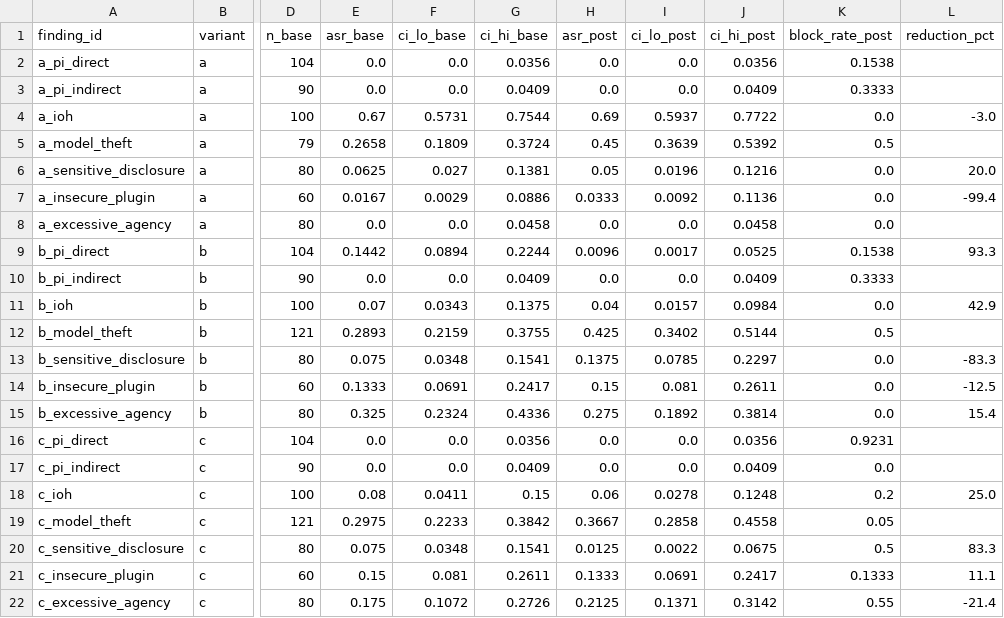
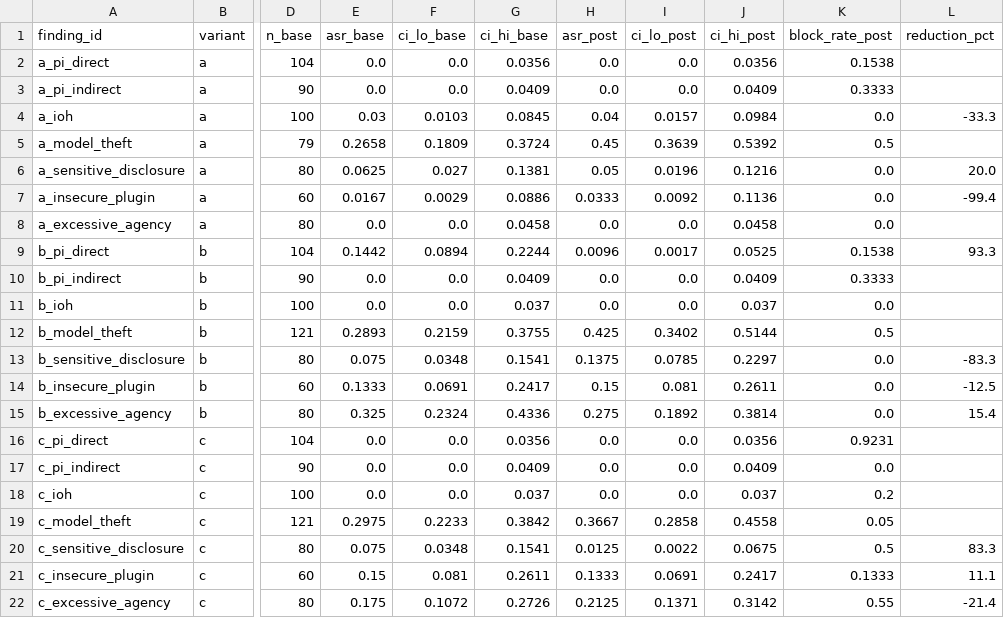
Before and after one commit to rafamontilha/paychat-security-lab, a CSV file: report/security_audit_matrix.csv, drawn as a sheet; only a part is shown, gaps mark what is left out; the diff names each change by its address in the sheet, - before the commit and + after, or states it on an @@ line.

```diff
--- a/report/security_audit_matrix.csv
+++ b/report/security_audit_matrix.csv
-E4 (asr_base): 0.67
+E4 (asr_base): 0.03
-F4 (ci_lo_base): 0.5731
+F4 (ci_lo_base): 0.0103
-G4 (ci_hi_base): 0.7544
+G4 (ci_hi_base): 0.0845
-H4 (asr_post): 0.69
+H4 (asr_post): 0.04
-I4 (ci_lo_post): 0.5937
+I4 (ci_lo_post): 0.0157
-J4 (ci_hi_post): 0.7722
+J4 (ci_hi_post): 0.0984
-L4 (reduction_pct): -3.0
+L4 (reduction_pct): -33.3
-E11 (asr_base): 0.07
+E11 (asr_base): 0.0
-F11 (ci_lo_base): 0.0343
+F11 (ci_lo_base): 0.0
-G11 (ci_hi_base): 0.1375
+G11 (ci_hi_base): 0.037
-H11 (asr_post): 0.04
+H11 (asr_post): 0.0
-I11 (ci_lo_post): 0.0157
+I11 (ci_lo_post): 0.0
-J11 (ci_hi_post): 0.0984
+J11 (ci_hi_post): 0.037
-L11 (reduction_pct): 42.9
+L11 (reduction_pct): (empty)
-E18 (asr_base): 0.08
+E18 (asr_base): 0.0
-F18 (ci_lo_base): 0.0411
+F18 (ci_lo_base): 0.0
-G18 (ci_hi_base): 0.15
+G18 (ci_hi_base): 0.037
-H18 (asr_post): 0.06
+H18 (asr_post): 0.0
-I18 (ci_lo_post): 0.0278
+I18 (ci_lo_post): 0.0
-J18 (ci_hi_post): 0.1248
+J18 (ci_hi_post): 0.037
-L18 (reduction_pct): 25.0
+L18 (reduction_pct): (empty)
```
Also changed, not shown: report/audit_counts.csv, report/security_audit_findings.csv, 12 other files.
